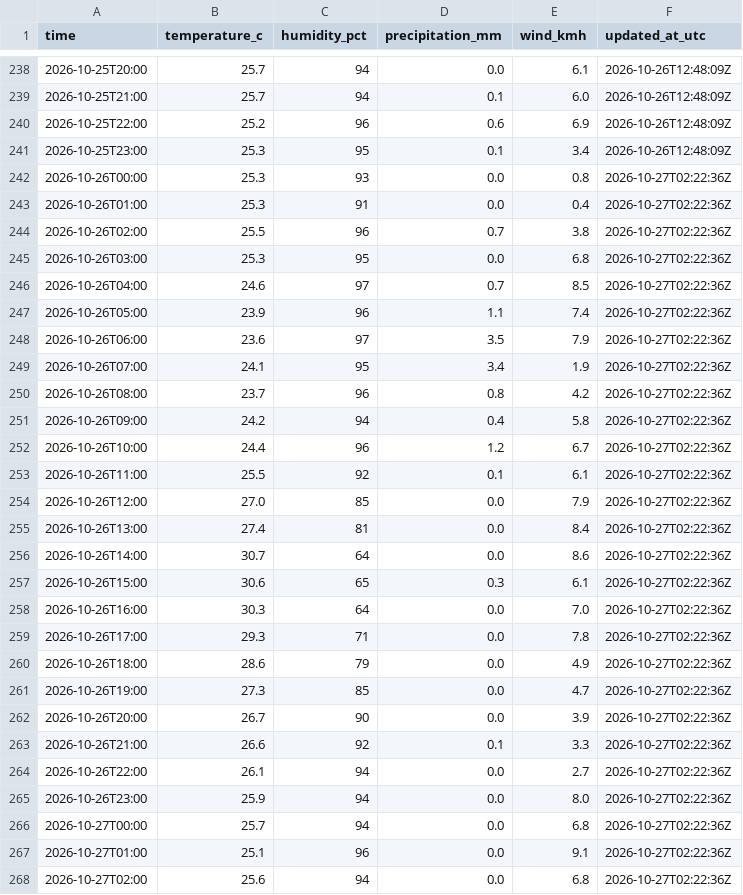
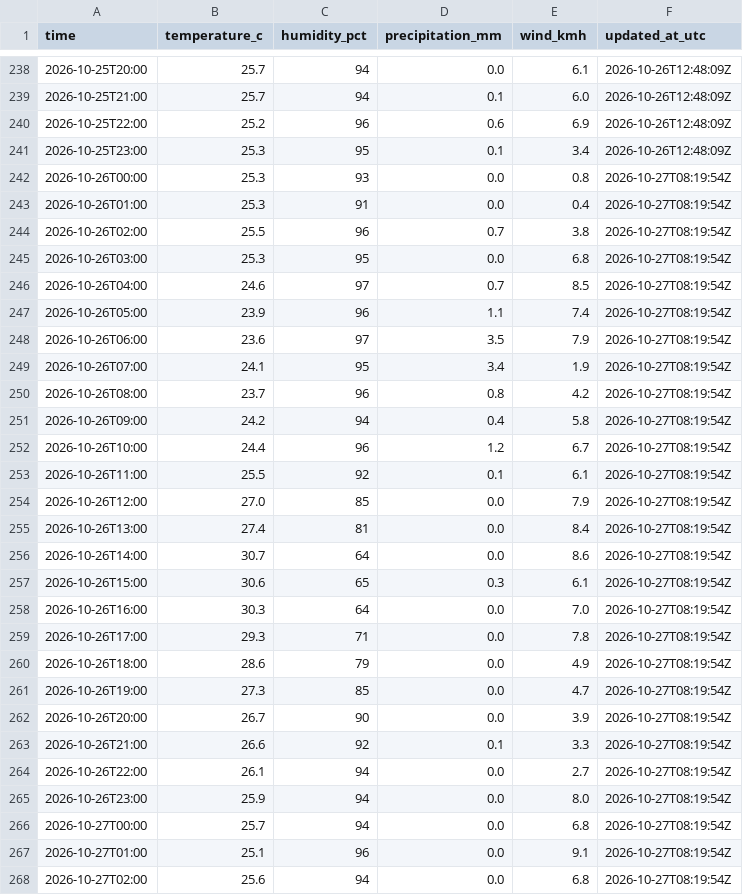
Before and after one commit to farah-aleya/seri-iskandar-weather, a CSV file: data/observations.csv, drawn as a sheet; only a part is shown, gaps mark what is left out; the diff covers the shown part only.

```diff
--- a/data/observations.csv
+++ b/data/observations.csv
@@ -241,28 +241,28 @@ time,temperature_c,humidity_pct,precipitation_mm,wind_kmh,updated_at_utc
 2026-10-25T23:00,25.3,95,0.1,3.4,2026-10-26T12:48:09Z
-2026-10-26T00:00,25.3,93,0.0,0.8,2026-10-27T02:22:36Z
-2026-10-26T01:00,25.3,91,0.0,0.4,2026-10-27T02:22:36Z
-2026-10-26T02:00,25.5,96,0.7,3.8,2026-10-27T02:22:36Z
-2026-10-26T03:00,25.3,95,0.0,6.8,2026-10-27T02:22:36Z
-2026-10-26T04:00,24.6,97,0.7,8.5,2026-10-27T02:22:36Z
-2026-10-26T05:00,23.9,96,1.1,7.4,2026-10-27T02:22:36Z
-2026-10-26T06:00,23.6,97,3.5,7.9,2026-10-27T02:22:36Z
-2026-10-26T07:00,24.1,95,3.4,1.9,2026-10-27T02:22:36Z
-2026-10-26T08:00,23.7,96,0.8,4.2,2026-10-27T02:22:36Z
-2026-10-26T09:00,24.2,94,0.4,5.8,2026-10-27T02:22:36Z
-2026-10-26T10:00,24.4,96,1.2,6.7,2026-10-27T02:22:36Z
-2026-10-26T11:00,25.5,92,0.1,6.1,2026-10-27T02:22:36Z
-2026-10-26T12:00,27.0,85,0.0,7.9,2026-10-27T02:22:36Z
-2026-10-26T13:00,27.4,81,0.0,8.4,2026-10-27T02:22:36Z
-2026-10-26T14:00,30.7,64,0.0,8.6,2026-10-27T02:22:36Z
-2026-10-26T15:00,30.6,65,0.3,6.1,2026-10-27T02:22:36Z
-2026-10-26T16:00,30.3,64,0.0,7.0,2026-10-27T02:22:36Z
-2026-10-26T17:00,29.3,71,0.0,7.8,2026-10-27T02:22:36Z
-2026-10-26T18:00,28.6,79,0.0,4.9,2026-10-27T02:22:36Z
-2026-10-26T19:00,27.3,85,0.0,4.7,2026-10-27T02:22:36Z
-2026-10-26T20:00,26.7,90,0.0,3.9,2026-10-27T02:22:36Z
-2026-10-26T21:00,26.6,92,0.1,3.3,2026-10-27T02:22:36Z
-2026-10-26T22:00,26.1,94,0.0,2.7,2026-10-27T02:22:36Z
-2026-10-26T23:00,25.9,94,0.0,8.0,2026-10-27T02:22:36Z
-2026-10-27T00:00,25.7,94,0.0,6.8,2026-10-27T02:22:36Z
-2026-10-27T01:00,25.1,96,0.0,9.1,2026-10-27T02:22:36Z
-2026-10-27T02:00,25.6,94,0.0,6.8,2026-10-27T02:22:36Z
+2026-10-26T00:00,25.3,93,0.0,0.8,2026-10-27T08:19:54Z
+2026-10-26T01:00,25.3,91,0.0,0.4,2026-10-27T08:19:54Z
+2026-10-26T02:00,25.5,96,0.7,3.8,2026-10-27T08:19:54Z
+2026-10-26T03:00,25.3,95,0.0,6.8,2026-10-27T08:19:54Z
+2026-10-26T04:00,24.6,97,0.7,8.5,2026-10-27T08:19:54Z
+2026-10-26T05:00,23.9,96,1.1,7.4,2026-10-27T08:19:54Z
+2026-10-26T06:00,23.6,97,3.5,7.9,2026-10-27T08:19:54Z
+2026-10-26T07:00,24.1,95,3.4,1.9,2026-10-27T08:19:54Z
+2026-10-26T08:00,23.7,96,0.8,4.2,2026-10-27T08:19:54Z
+2026-10-26T09:00,24.2,94,0.4,5.8,2026-10-27T08:19:54Z
+2026-10-26T10:00,24.4,96,1.2,6.7,2026-10-27T08:19:54Z
+2026-10-26T11:00,25.5,92,0.1,6.1,2026-10-27T08:19:54Z
+2026-10-26T12:00,27.0,85,0.0,7.9,2026-10-27T08:19:54Z
+2026-10-26T13:00,27.4,81,0.0,8.4,2026-10-27T08:19:54Z
+2026-10-26T14:00,30.7,64,0.0,8.6,2026-10-27T08:19:54Z
+2026-10-26T15:00,30.6,65,0.3,6.1,2026-10-27T08:19:54Z
+2026-10-26T16:00,30.3,64,0.0,7.0,2026-10-27T08:19:54Z
+2026-10-26T17:00,29.3,71,0.0,7.8,2026-10-27T08:19:54Z
+2026-10-26T18:00,28.6,79,0.0,4.9,2026-10-27T08:19:54Z
+2026-10-26T19:00,27.3,85,0.0,4.7,2026-10-27T08:19:54Z
+2026-10-26T20:00,26.7,90,0.0,3.9,2026-10-27T08:19:54Z
+2026-10-26T21:00,26.6,92,0.1,3.3,2026-10-27T08:19:54Z
+2026-10-26T22:00,26.1,94,0.0,2.7,2026-10-27T08:19:54Z
+2026-10-26T23:00,25.9,94,0.0,8.0,2026-10-27T08:19:54Z
+2026-10-27T00:00,25.7,94,0.0,6.8,2026-10-27T08:19:54Z
+2026-10-27T01:00,25.1,96,0.0,9.1,2026-10-27T08:19:54Z
+2026-10-27T02:00,25.6,94,0.0,6.8,2026-10-27T08:19:54Z
```
Also changed, not shown: 6 added rows and 19 edited cells elsewhere in this file, data/current.csv, data/daily_forecasts.csv, 2 other files.
